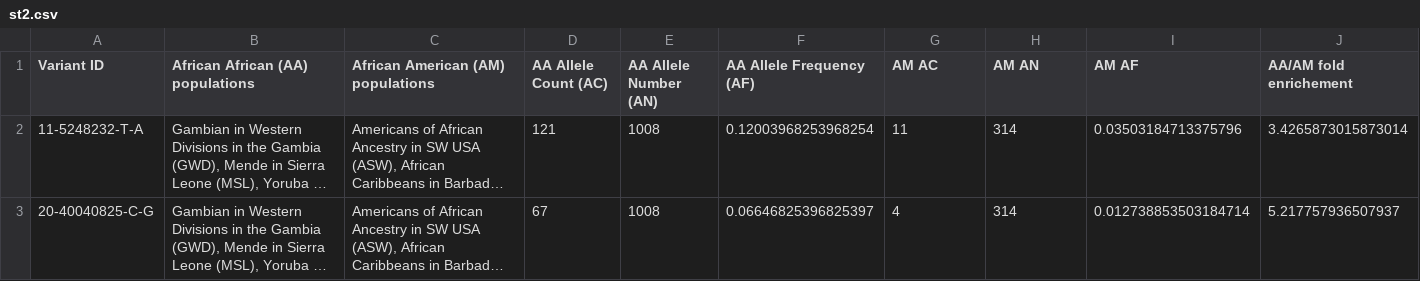
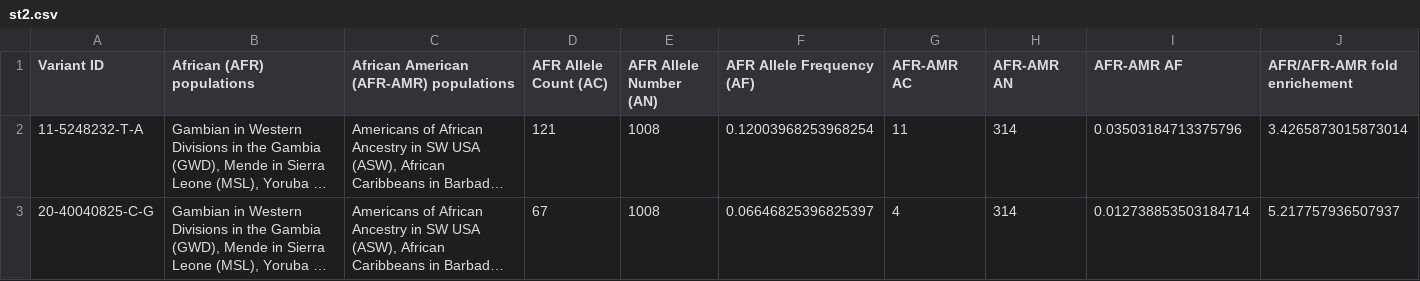
Before and after one commit to nabramovs/hwe, a CSV file: tables/st2.csv, drawn as a sheet; only a part is shown; long unchanged cells end in …; the diff covers the shown part only; the diff names each change by its address in the sheet, - before the commit and + after, or states it on an @@ line.

Commit message:
updated supplementary table 2 headers

```diff
--- a/tables/st2.csv
+++ b/tables/st2.csv
-B1: African African (AA) populations
+B1: African (AFR) populations
-C1: African American (AM) populations
+C1: African American (AFR-AMR) populations
-D1: AA Allele Count (AC)
+D1: AFR Allele Count (AC)
-E1: AA Allele Number (AN)
+E1: AFR Allele Number (AN)
-F1: AA Allele Frequency (AF)
+F1: AFR Allele Frequency (AF)
-G1: AM AC
+G1: AFR-AMR AC
-H1: AM AN
+H1: AFR-AMR AN
-I1: AM AF
+I1: AFR-AMR AF
-J1: AA/AM fold enrichement
+J1: AFR/AFR-AMR fold enrichement
```
Also changed, not shown: 5 edited cells elsewhere in this file, 1 other file.
